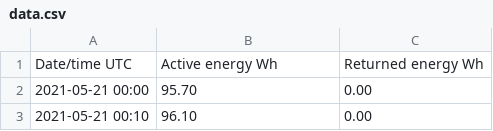
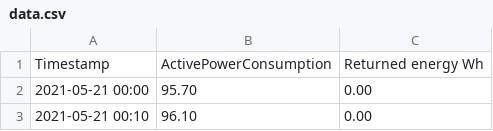
Before and after one commit to cichy28/ZadanieRekrutacyjne_WorkTime, a CSV file: public/energyMeter/data.csv, drawn as a sheet; only a part is shown.

Commit message:
Fix + try to test on real data - problem z importowaniem danych...

```diff
--- a/public/energyMeter/data.csv
+++ b/public/energyMeter/data.csv
@@ -1,2 +1,2 @@
-Date/time UTC,Active energy Wh,Returned energy Wh
+Timestamp,ActivePowerConsumption,Returned energy Wh
 2021-05-21 00:00,95.70,0.00
```
Also changed, not shown: 20 other files.
